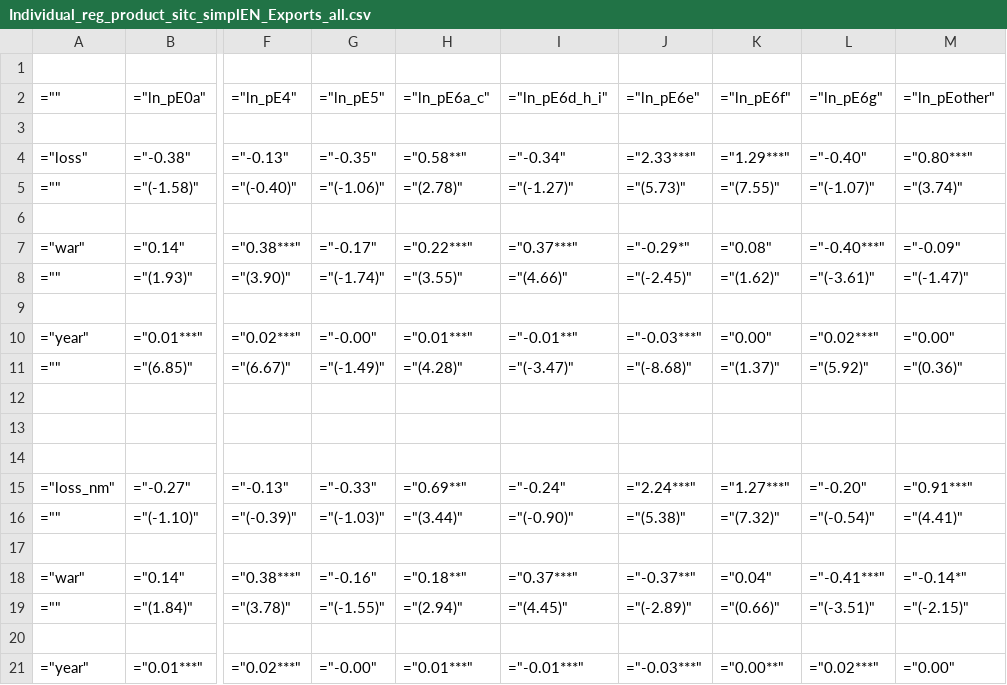
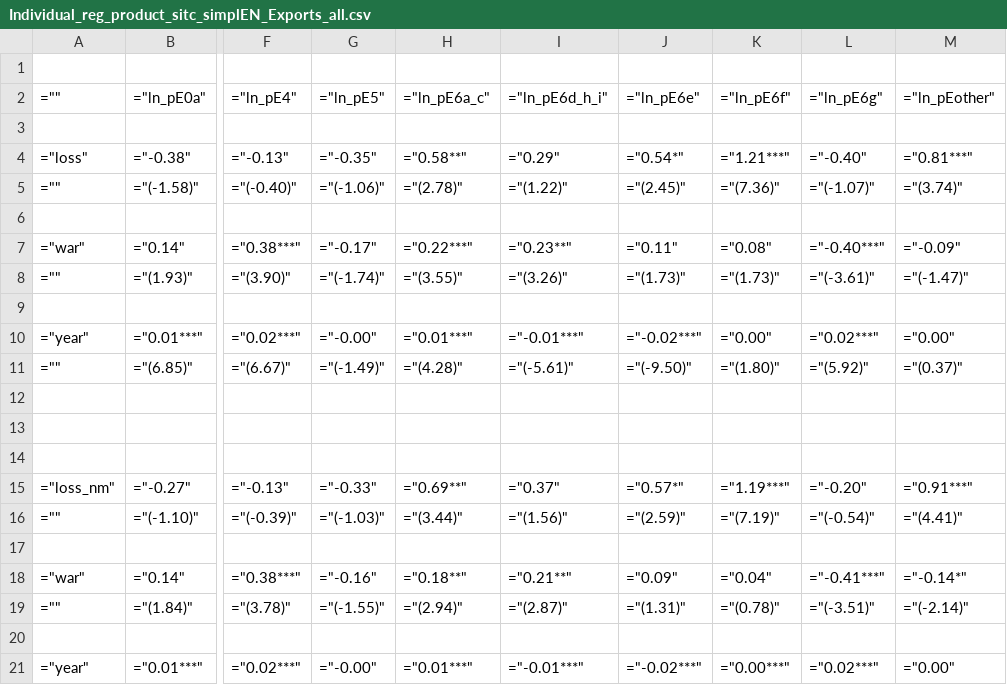
Before and after one commit to gdaudin/2016-Hamburg-Impact-of-War, a CSV file: Results/Structural change/Individual_reg_product_sitc_simplEN_Exports_all.csv, drawn as a sheet; only a part is shown, gaps mark what is left out; the diff covers the shown part only; the diff names each change by its address in the sheet, - before the commit and + after, or states it on an @@ line.

Commit message:
New tables with data changes

```diff
--- a/Results/Structural change/Individual_reg_product_sitc_simplEN_Exports_all.csv
+++ b/Results/Structural change/Individual_reg_product_sitc_simplEN_Exports_all.csv
-I4: ="-0.34"
+I4: ="0.29"
-J4: ="2.33***"
+J4: ="0.54*"
-K4: ="1.29***"
+K4: ="1.21***"
-M4: ="0.80***"
+M4: ="0.81***"
-I5: ="(-1.27)"
+I5: ="(1.22)"
-J5: ="(5.73)"
+J5: ="(2.45)"
-K5: ="(7.55)"
+K5: ="(7.36)"
-I7: ="0.37***"
+I7: ="0.23**"
-J7: ="-0.29*"
+J7: ="0.11"
-I8: ="(4.66)"
+I8: ="(3.26)"
-J8: ="(-2.45)"
+J8: ="(1.73)"
-K8: ="(1.62)"
+K8: ="(1.73)"
-I10: ="-0.01**"
+I10: ="-0.01***"
-J10: ="-0.03***"
+J10: ="-0.02***"
-I11: ="(-3.47)"
+I11: ="(-5.61)"
-J11: ="(-8.68)"
+J11: ="(-9.50)"
-K11: ="(1.37)"
+K11: ="(1.80)"
-M11: ="(0.36)"
+M11: ="(0.37)"
-I15: ="-0.24"
+I15: ="0.37"
-J15: ="2.24***"
+J15: ="0.57*"
-K15: ="1.27***"
+K15: ="1.19***"
-I16: ="(-0.90)"
+I16: ="(1.56)"
-J16: ="(5.38)"
+J16: ="(2.59)"
-K16: ="(7.32)"
+K16: ="(7.19)"
-I18: ="0.37***"
+I18: ="0.21**"
-J18: ="-0.37**"
+J18: ="0.09"
-I19: ="(4.45)"
+I19: ="(2.87)"
-J19: ="(-2.89)"
+J19: ="(1.31)"
-K19: ="(0.66)"
+K19: ="(0.78)"
-M19: ="(-2.15)"
+M19: ="(-2.14)"
-J21: ="-0.03***"
+J21: ="-0.02***"
-K21: ="0.00**"
+K21: ="0.00***"
```
Also changed, not shown: 36 edited cells elsewhere in this file, Results/Structural change/Individual_reg_partner_grouping_8_Exports_all.csv, Results/Structural change/Individual_reg_partner_grouping_8_Imports_all.csv, 6 other files.
